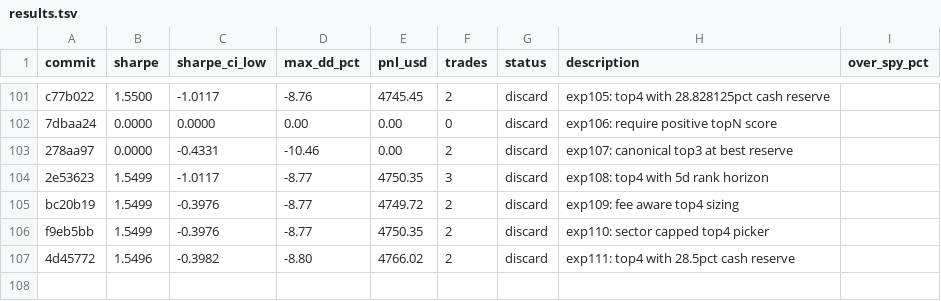
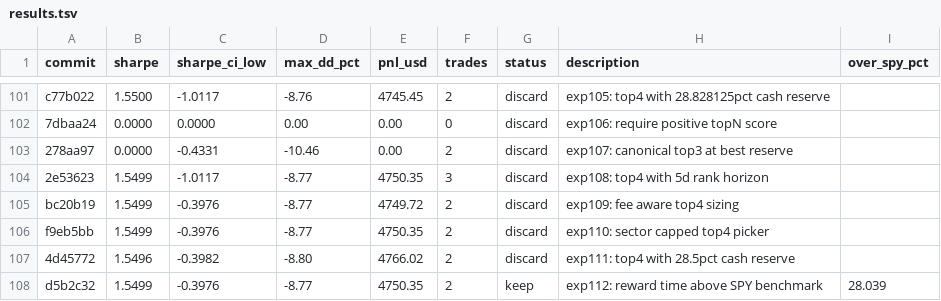
Before and after one commit to vzeman/trading-autoresearch, a TSV file: results.tsv, drawn as a sheet; only a part is shown, gaps mark what is left out.

Commit message:
docs: refresh iteration page + charts + results

```diff
--- a/results.tsv
+++ b/results.tsv
@@ -107 +107,2 @@ f9eb5bb	1.5499	-0.3976	-8.77	4750.35	2	discard	exp110: sector capped top4 picker
 4d45772	1.5496	-0.3982	-8.80	4766.02	2	discard	exp111: top4 with 28.5pct cash reserve
+d5b2c32	1.5499	-0.3976	-8.77	4750.35	2	keep	exp112: reward time above SPY benchmark	28.039
```
Also changed, not shown: 7 other files.
